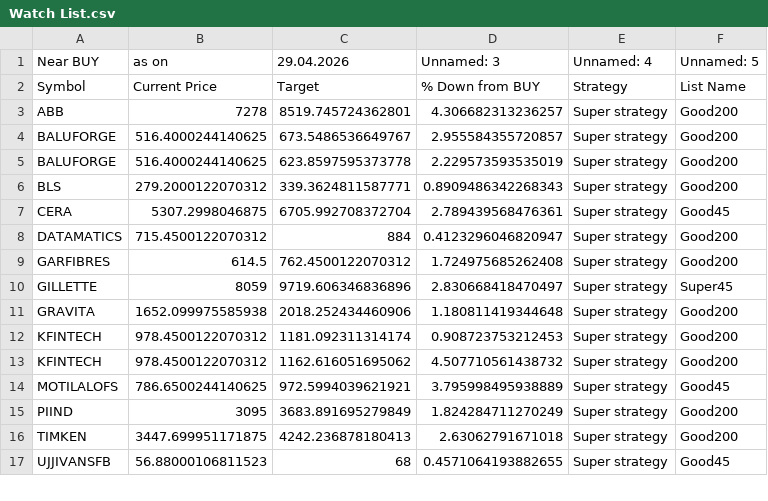
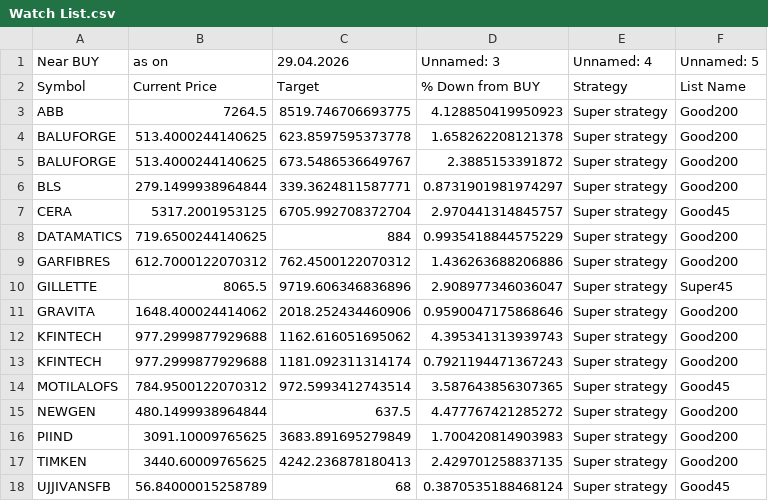
Before and after one commit to mojiburrahaman25/stock-output, a CSV file: Watch List.csv, drawn as a sheet; only a part is shown; the diff covers the shown part only.

```diff
--- a/Watch List.csv
+++ b/Watch List.csv
@@ -2,16 +2,17 @@ Near BUY,as on,29.04.2026,Unnamed: 3,Unnamed: 4,Unnamed: 5
 Symbol,Current Price,Target,% Down from BUY,Strategy,List Name
-ABB,7278,8519.745724362801,4.306682313236257,Super strategy,Good200
-BALUFORGE,516.4000244140625,673.5486536649767,2.955584355720857,Super strategy,Good200
-BALUFORGE,516.4000244140625,623.8597595373778,2.229573593535019,Super strategy,Good200
-BLS,279.2000122070312,339.3624811587771,0.8909486342268343,Super strategy,Good200
-CERA,5307.2998046875,6705.992708372704,2.789439568476361,Super strategy,Good45
-DATAMATICS,715.4500122070312,884,0.4123296046820947,Super strategy,Good200
-GARFIBRES,614.5,762.4500122070312,1.724975685262408,Super strategy,Good200
-GILLETTE,8059,9719.606346836896,2.830668418470497,Super strategy,Super45
-GRAVITA,1652.099975585938,2018.252434460906,1.180811419344648,Super strategy,Good200
-KFINTECH,978.4500122070312,1181.092311314174,0.908723753212453,Super strategy,Good200
-KFINTECH,978.4500122070312,1162.616051695062,4.507710561438732,Super strategy,Good200
-MOTILALOFS,786.6500244140625,972.5994039621921,3.795998495938889,Super strategy,Good45
-PIIND,3095,3683.891695279849,1.824284711270249,Super strategy,Good200
-TIMKEN,3447.699951171875,4242.236878180413,2.63062791671018,Super strategy,Good200
-UJJIVANSFB,56.88000106811523,68,0.4571064193882655,Super strategy,Good45
+ABB,7264.5,8519.746706693775,4.128850419950923,Super strategy,Good200
+BALUFORGE,513.4000244140625,623.8597595373778,1.658262208121378,Super strategy,Good200
+BALUFORGE,513.4000244140625,673.5486536649767,2.3885153391872,Super strategy,Good200
+BLS,279.1499938964844,339.3624811587771,0.8731901981974297,Super strategy,Good200
+CERA,5317.2001953125,6705.992708372704,2.970441314845757,Super strategy,Good45
+DATAMATICS,719.6500244140625,884,0.9935418844575229,Super strategy,Good200
+GARFIBRES,612.7000122070312,762.4500122070312,1.436263688206886,Super strategy,Good200
+GILLETTE,8065.5,9719.606346836896,2.908977346036047,Super strategy,Super45
+GRAVITA,1648.400024414062,2018.252434460906,0.9590047175868646,Super strategy,Good200
+KFINTECH,977.2999877929688,1162.616051695062,4.395341313939743,Super strategy,Good200
+KFINTECH,977.2999877929688,1181.092311314174,0.7921194471367243,Super strategy,Good200
+MOTILALOFS,784.9500122070312,972.5993412743514,3.587643856307365,Super strategy,Good45
+NEWGEN,480.1499938964844,637.5,4.477767421285272,Super strategy,Good200
+PIIND,3091.10009765625,3683.891695279849,1.700420814903983,Super strategy,Good200
+TIMKEN,3440.60009765625,4242.236878180413,2.429701258837135,Super strategy,Good200
+UJJIVANSFB,56.84000015258789,68,0.3870535188468124,Super strategy,Good45
```
Also changed, not shown: 8 edited cells elsewhere in this file, BUY List.csv, CUP Pattern.csv, 1 other file.
